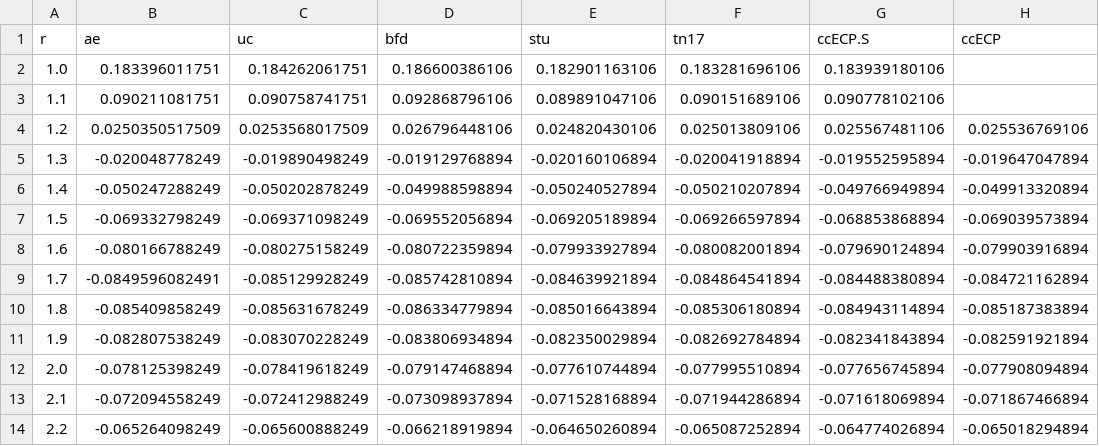
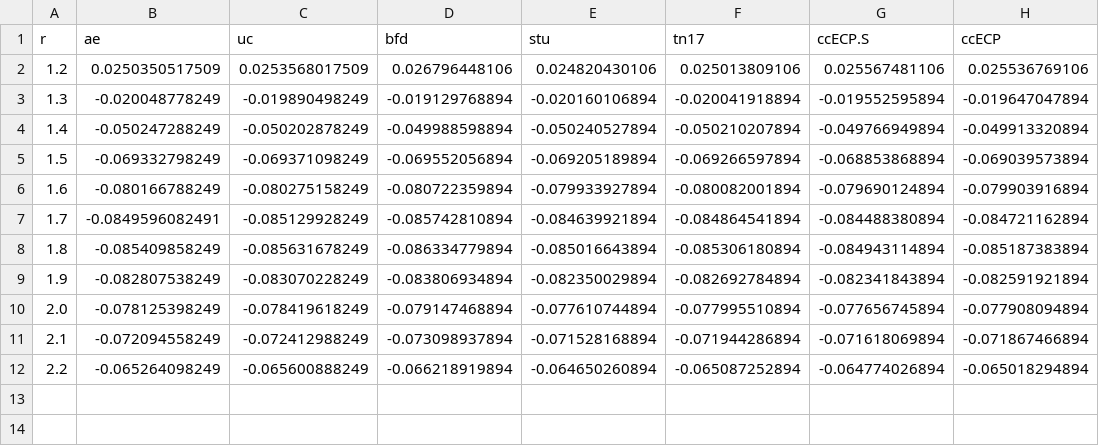
Before and after one commit to camelto2/correlated-data, a CSV file: csv/ScH_5z.csv, drawn as a sheet.

```diff
--- a/csv/ScH_5z.csv
+++ b/csv/ScH_5z.csv
@@ -1,4 +1,2 @@
 r,ae,uc,bfd,stu,tn17,ccECP.S,ccECP
-1.0,0.183396011751,0.184262061751,0.186600386106,0.182901163106,0.183281696106,0.183939180106,
-1.1,0.090211081751,0.090758741751,0.092868796106,0.089891047106,0.090151689106,0.090778102106,
 1.2,0.0250350517509,0.0253568017509,0.026796448106,0.024820430106,0.025013809106,0.025567481106,0.025536769106
```
Also changed, not shown: csv/CrH_5z.csv, csv/TiH_5z.csv, 23 other files.
